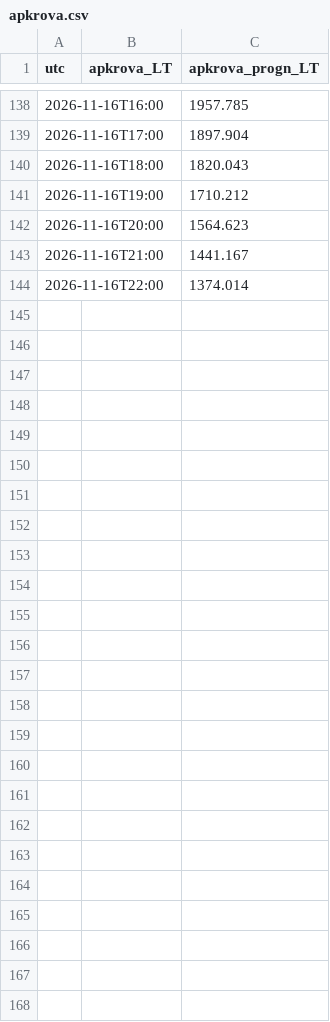
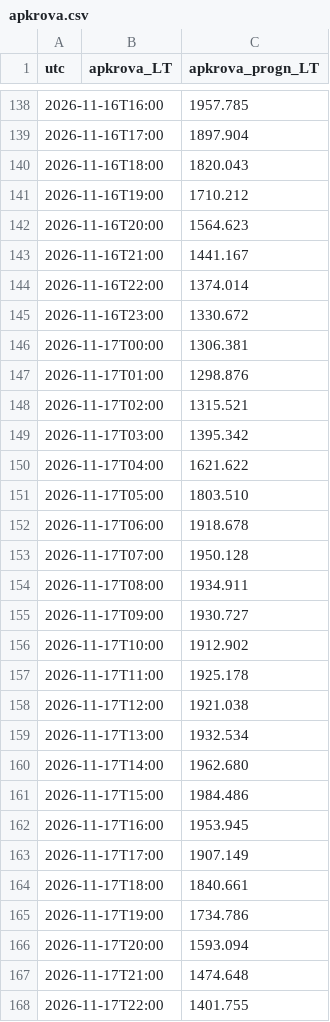
Before and after one commit to JonasVaisnys/Morning-report, a CSV file: data/istorija/papildymai/apkrova.csv, drawn as a sheet; only a part is shown, gaps mark what is left out; the diff covers the shown part only; the diff names each change by its address in the sheet, - before the commit and + after, or states it on an @@ line.

```diff
--- a/data/istorija/papildymai/apkrova.csv
+++ b/data/istorija/papildymai/apkrova.csv
+row 145: 2026-11-16T23:00 |  | 1330.672
+row 146: 2026-11-17T00:00 |  | 1306.381
+row 147: 2026-11-17T01:00 |  | 1298.876
+row 148: 2026-11-17T02:00 |  | 1315.521
+row 149: 2026-11-17T03:00 |  | 1395.342
+row 150: 2026-11-17T04:00 |  | 1621.622
+row 151: 2026-11-17T05:00 |  | 1803.510
+row 152: 2026-11-17T06:00 |  | 1918.678
+row 153: 2026-11-17T07:00 |  | 1950.128
+row 154: 2026-11-17T08:00 |  | 1934.911
+row 155: 2026-11-17T09:00 |  | 1930.727
+row 156: 2026-11-17T10:00 |  | 1912.902
+row 157: 2026-11-17T11:00 |  | 1925.178
+row 158: 2026-11-17T12:00 |  | 1921.038
+row 159: 2026-11-17T13:00 |  | 1932.534
+row 160: 2026-11-17T14:00 |  | 1962.680
+row 161: 2026-11-17T15:00 |  | 1984.486
+row 162: 2026-11-17T16:00 |  | 1953.945
+row 163: 2026-11-17T17:00 |  | 1907.149
+row 164: 2026-11-17T18:00 |  | 1840.661
+row 165: 2026-11-17T19:00 |  | 1734.786
+row 166: 2026-11-17T20:00 |  | 1593.094
+row 167: 2026-11-17T21:00 |  | 1474.648
+row 168: 2026-11-17T22:00 |  | 1401.755
```
Also changed, not shown: 18 edited cells elsewhere in this file, data/istorija/papildymai/gamyba.csv, 19 other files.
